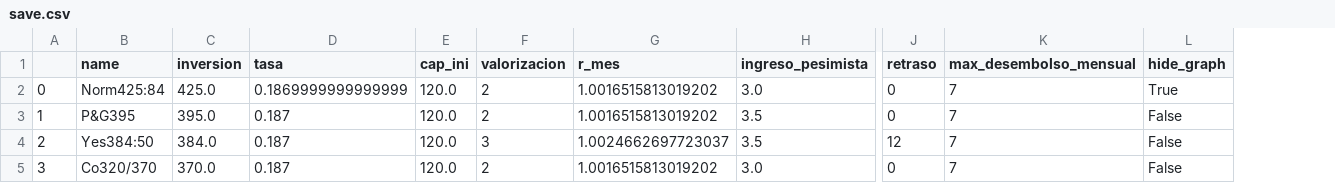
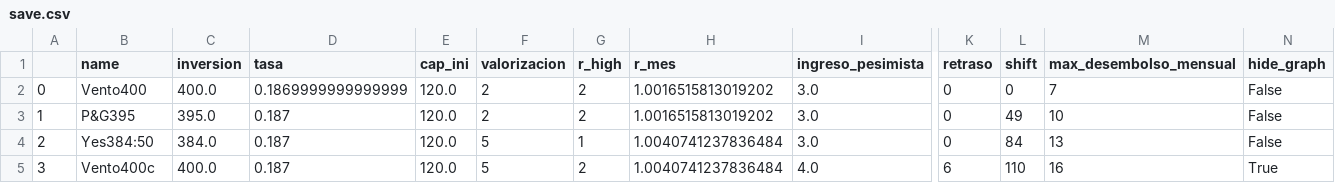
Before and after one commit to montecarlofi/casas, a CSV file: save.csv, drawn as a sheet; only a part is shown, gaps mark what is left out; addresses are those after the commit; the diff names each change by its address in the sheet, - before the commit and + after, or states it on an @@ line.

```diff
--- a/save.csv
+++ b/save.csv
+column G (r_high), rows 2-5: 2 | 2 | 1 | 2
+column L (shift), rows 2-5: 0 | 49 | 84 | 110
-B2 (name): Norm425:84
+B2 (name): Vento400
-C2 (inversion): 425.0
+C2 (inversion): 400.0
-N2 (hide_graph): True
+N2 (hide_graph): False
-I3:I4 (ingreso_pesimista): 3.5
+I3:I4 (ingreso_pesimista): 3.0
-M3 (max_desembolso_mensual): 7
+M3 (max_desembolso_mensual): 10
-F4 (valorizacion): 3
+F4 (valorizacion): 5
-H4 (r_mes): 1.0024662697723037
+H4 (r_mes): 1.0040741237836484
-K4 (retraso): 12
+K4 (retraso): 0
-M4 (max_desembolso_mensual): 7
+M4 (max_desembolso_mensual): 13
-B5 (name): Co320/370
+B5 (name): Vento400c
-C5 (inversion): 370.0
+C5 (inversion): 400.0
-F5 (valorizacion): 2
+F5 (valorizacion): 5
-H5 (r_mes): 1.0016515813019202
+H5 (r_mes): 1.0040741237836484
-I5 (ingreso_pesimista): 3.0
+I5 (ingreso_pesimista): 4.0
-K5 (retraso): 0
+K5 (retraso): 6
-M5 (max_desembolso_mensual): 7
+M5 (max_desembolso_mensual): 16
-N5 (hide_graph): False
+N5 (hide_graph): True
```
Also changed, not shown: 4 other files.
